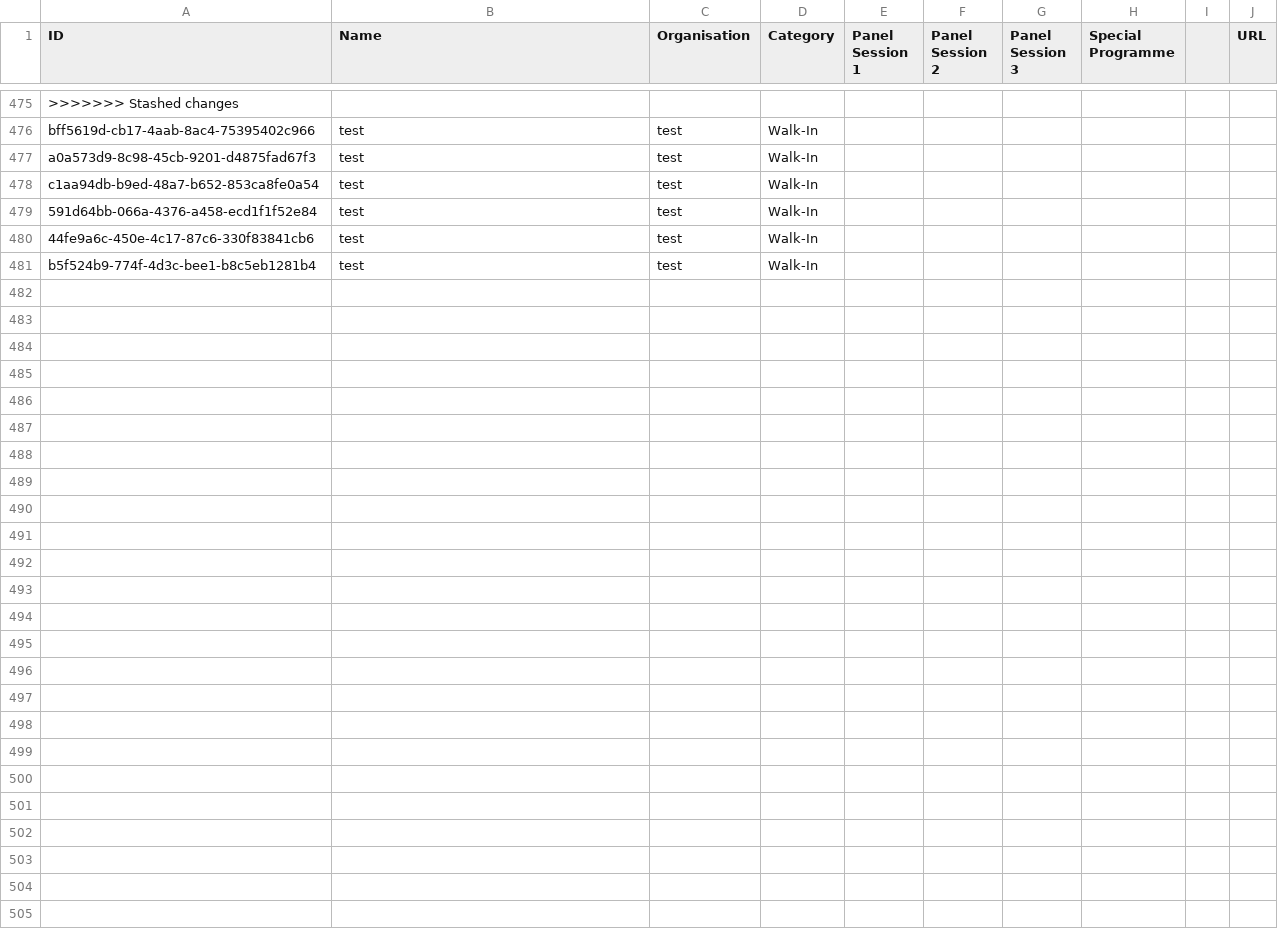
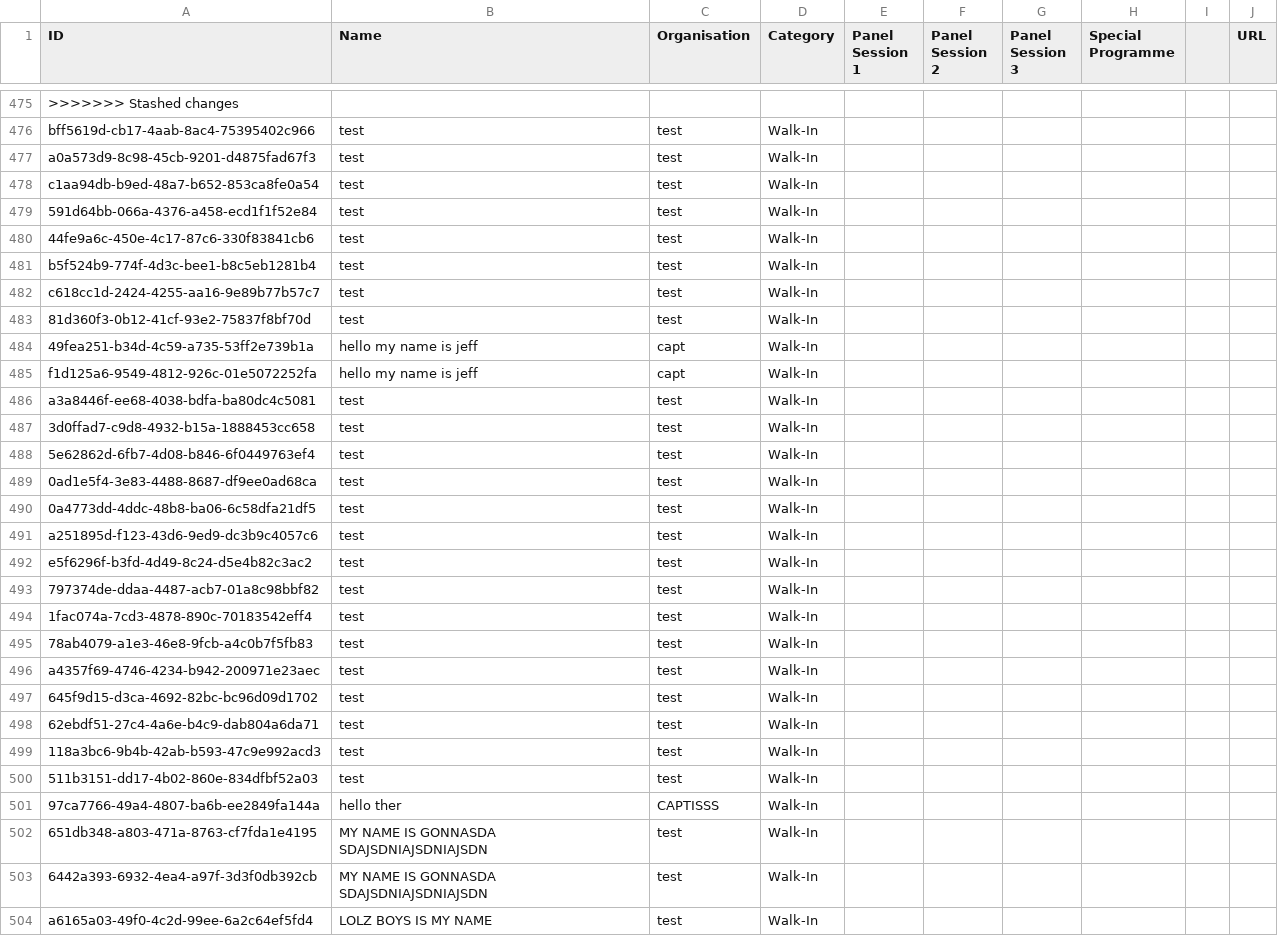
Before and after one commit to elliottan/CAPTISS-QR-Registration, a CSV file: WEB-INF/files/captiss_220918/captiss220918.csv, drawn as a sheet; only a part is shown, gaps mark what is left out.

Commit message:
Captiss Final

```diff
--- a/WEB-INF/files/captiss_220918/captiss220918.csv
+++ b/WEB-INF/files/captiss_220918/captiss220918.csv
@@ -481 +481,24 @@ c1aa94db-b9ed-48a7-b652-853ca8fe0a54,test,test,Walk-In
 b5f524b9-774f-4d3c-bee1-b8c5eb1281b4,test,test,Walk-In
+c618cc1d-2424-4255-aa16-9e89b77b57c7,test,test,Walk-In
+81d360f3-0b12-41cf-93e2-75837f8bf70d,test,test,Walk-In
+49fea251-b34d-4c59-a735-53ff2e739b1a,hello my name is jeff,capt,Walk-In
+f1d125a6-9549-4812-926c-01e5072252fa,hello my name is jeff,capt,Walk-In
+a3a8446f-ee68-4038-bdfa-ba80dc4c5081,test,test,Walk-In
+3d0ffad7-c9d8-4932-b15a-1888453cc658,test,test,Walk-In
+5e62862d-6fb7-4d08-b846-6f0449763ef4,test,test,Walk-In
+0ad1e5f4-3e83-4488-8687-df9ee0ad68ca,test,test,Walk-In
+0a4773dd-4ddc-48b8-ba06-6c58dfa21df5,test,test,Walk-In
+a251895d-f123-43d6-9ed9-dc3b9c4057c6,test,test,Walk-In
+e5f6296f-b3fd-4d49-8c24-d5e4b82c3ac2,test,test,Walk-In
+797374de-ddaa-4487-acb7-01a8c98bbf82,test,test,Walk-In
+1fac074a-7cd3-4878-890c-70183542eff4,test,test,Walk-In
+78ab4079-a1e3-46e8-9fcb-a4c0b7f5fb83,test,test,Walk-In
+a4357f69-4746-4234-b942-200971e23aec,test,test,Walk-In
+645f9d15-d3ca-4692-82bc-bc96d09d1702,test,test,Walk-In
+62ebdf51-27c4-4a6e-b4c9-dab804a6da71,test,test,Walk-In
+118a3bc6-9b4b-42ab-b593-47c9e992acd3,test,test,Walk-In
+511b3151-dd17-4b02-860e-834dfbf52a03,test,test,Walk-In
+97ca7766-49a4-4807-ba6b-ee2849fa144a,hello ther,CAPTISSS,Walk-In
+651db348-a803-471a-8763-cf7fda1e4195,MY NAME IS GONNASDA SDAJSDNIAJSDNIAJSDN,test,Walk-In
+6442a393-6932-4ea4-a97f-3d3f0db392cb,MY NAME IS GONNASDA SDAJSDNIAJSDNIAJSDN,test,Walk-In
+a6165a03-49f0-4c2d-99ee-6a2c64ef5fd4,LOLZ BOYS IS MY NAME,test,Walk-In
```
Also changed, not shown: 8 other files.
